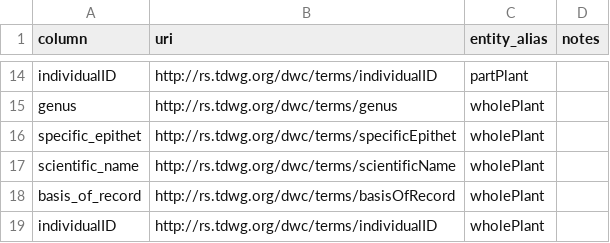
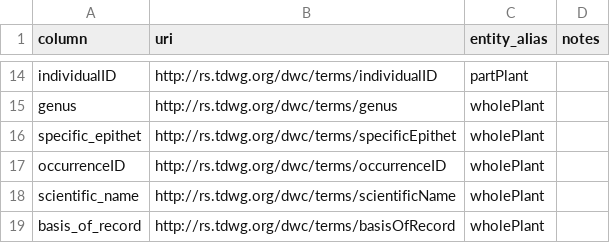
Before and after one commit to biocodellc/ppo-data-pipeline, a CSV file: config/mapping.csv, drawn as a sheet; only a part is shown, gaps mark what is left out; the shorter side is filled out with more unchanged rows.

Commit message:
updating config rules, adding back part plant reasoning

```diff
--- a/config/mapping.csv
+++ b/config/mapping.csv
@@ -16,2 +16,3 @@ genus,http://rs.tdwg.org/dwc/terms/genus,wholePlant,
 specific_epithet,http://rs.tdwg.org/dwc/terms/specificEpithet,wholePlant,
+occurrenceID,http://rs.tdwg.org/dwc/terms/occurrenceID,wholePlant,
 scientific_name,http://rs.tdwg.org/dwc/terms/scientificName,wholePlant,
```
Also changed, not shown: 2 other files.
